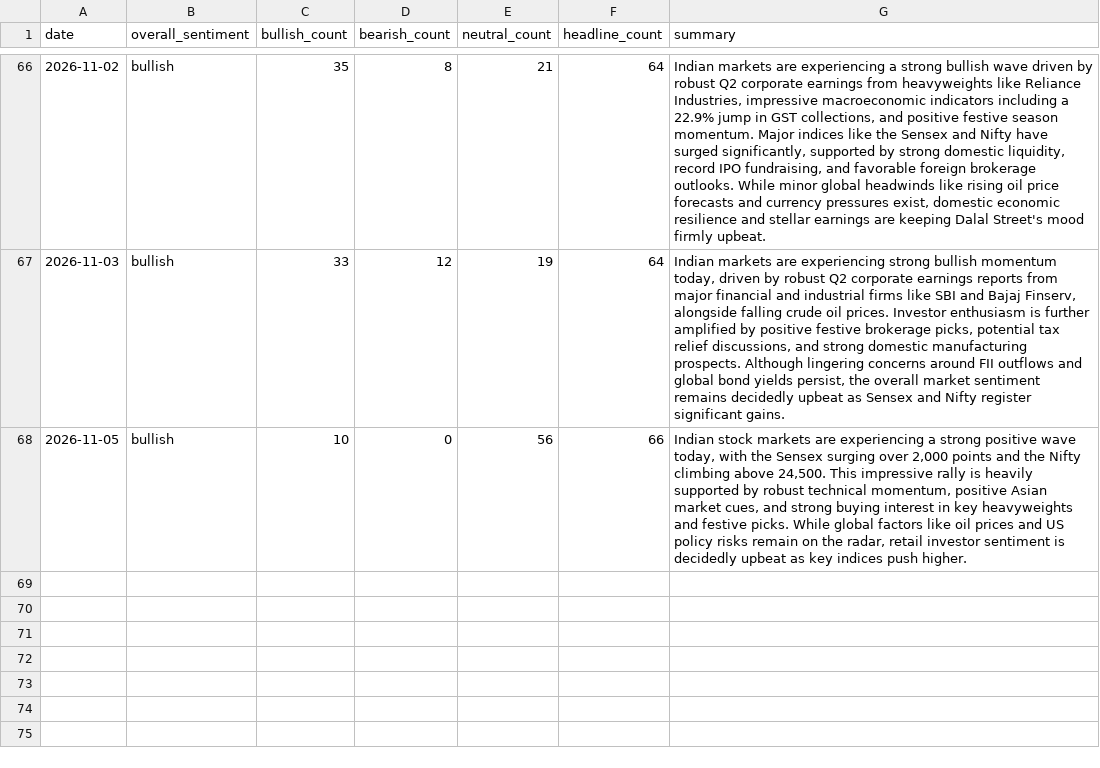
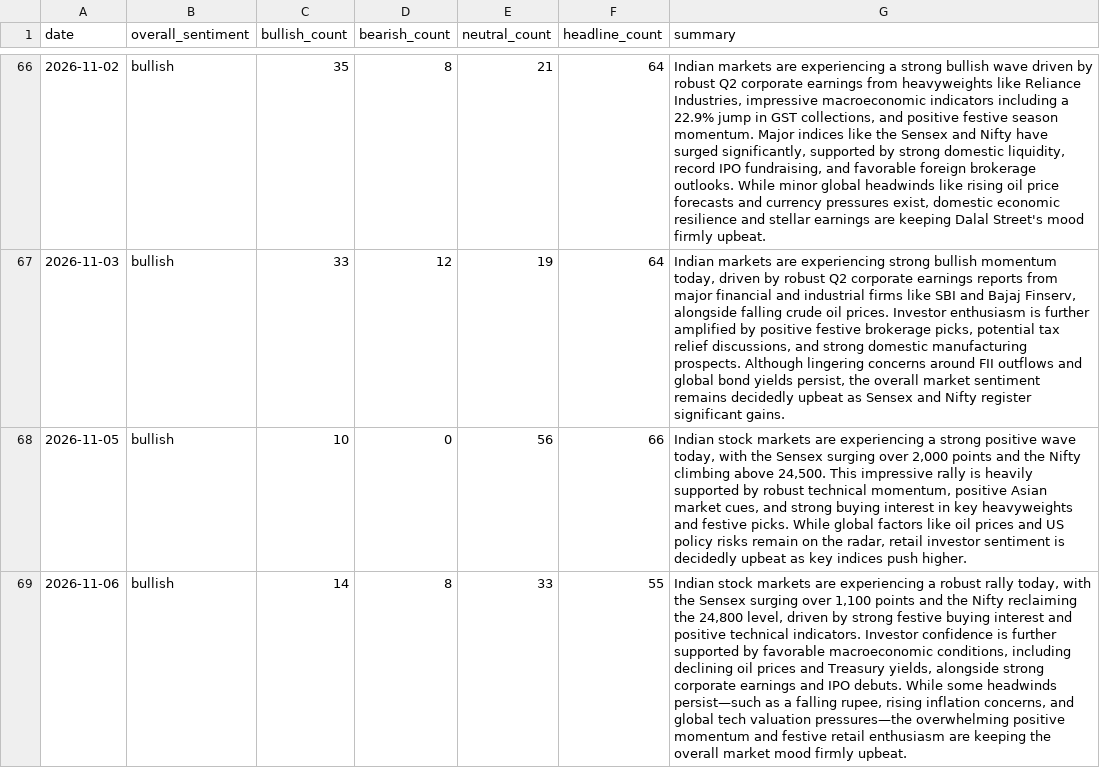
Before and after one commit to abhijithshailesh/market-sentiment-monitor, a CSV file: data/history.csv, drawn as a sheet; only a part is shown, gaps mark what is left out; the diff names each change by its address in the sheet, - before the commit and + after, or states it on an @@ line.

```diff
--- a/data/history.csv
+++ b/data/history.csv
+row 69: 2026-11-06 | bullish | 14 | 8 | 33 | 55 | Indian stock markets are experiencing a robust rally today, with the Sensex surging over 1,100 points and the Nifty reclaiming the 24,800 level, driven by strong festive buying interest and positive technical indicators. Investor confidence is further supported by favorable macroeconomic conditions, including declining oil prices and Treasury yields, alongside strong corporate earnings and IPO debuts. While some headwinds persist—such as a falling rupee, rising inflation concerns, and global tech valuation pressures—the overwhelming positive momentum and festive retail enthusiasm are keeping the overall market mood firmly upbeat.
```
Also changed, not shown: 2 other files.
